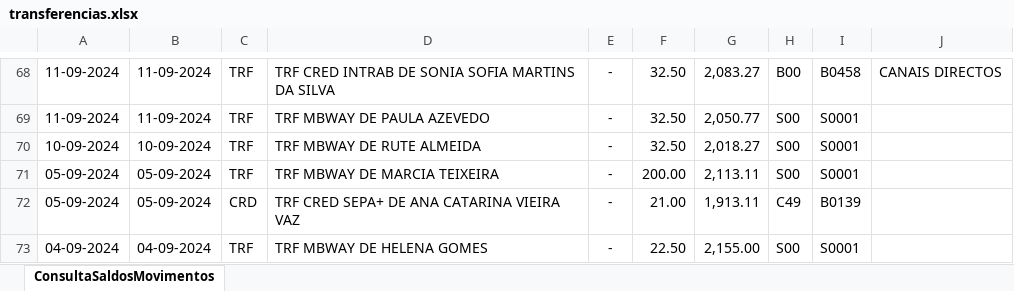
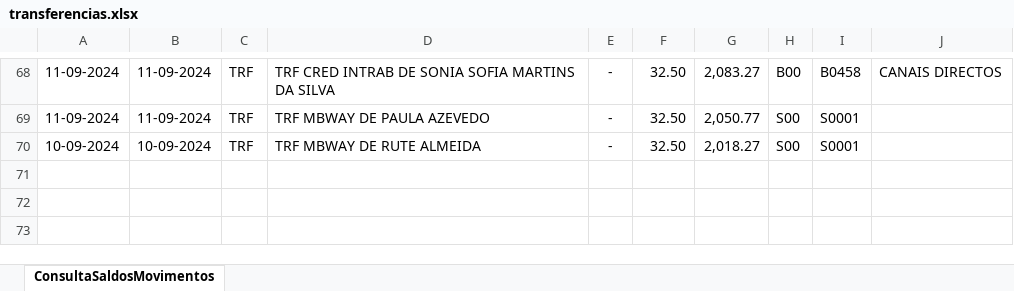
Before and after one commit to Boliveira2/School, an Excel workbook: GestorReceitas/Setembro/transferencias.xlsx, sheet ConsultaSaldosMovimentos, drawn as a sheet; only a part is shown, gaps mark what is left out; values as stored, in another font and other column widths than the file's, no borders; the diff names each change by its address in the sheet, - before the commit and + after, or states it on an @@ line.

```diff
--- a/GestorReceitas/Setembro/transferencias.xlsx (sheet ConsultaSaldosMovimentos)
+++ b/GestorReceitas/Setembro/transferencias.xlsx (sheet ConsultaSaldosMovimentos)
-row 71: 05-09-2024 | 05-09-2024 | TRF | TRF MBWAY DE MARCIA TEIXEIRA | - | 200.00 | 2,113.11 | S00 | S0001
-row 72: 05-09-2024 | 05-09-2024 | CRD | TRF CRED SEPA+ DE ANA CATARINA VIEIRA VAZ | - | 21.00 | 1,913.11 | C49 | B0139
-row 73: 04-09-2024 | 04-09-2024 | TRF | TRF MBWAY DE HELENA GOMES | - | 22.50 | 2,155.00 | S00 | S0001
```
Also changed, not shown: GestorReceitas/InputFiles/entradas.xlsx, GestorReceitas/Setembro/transferenciasTratado.xlsx, 1 other file.
